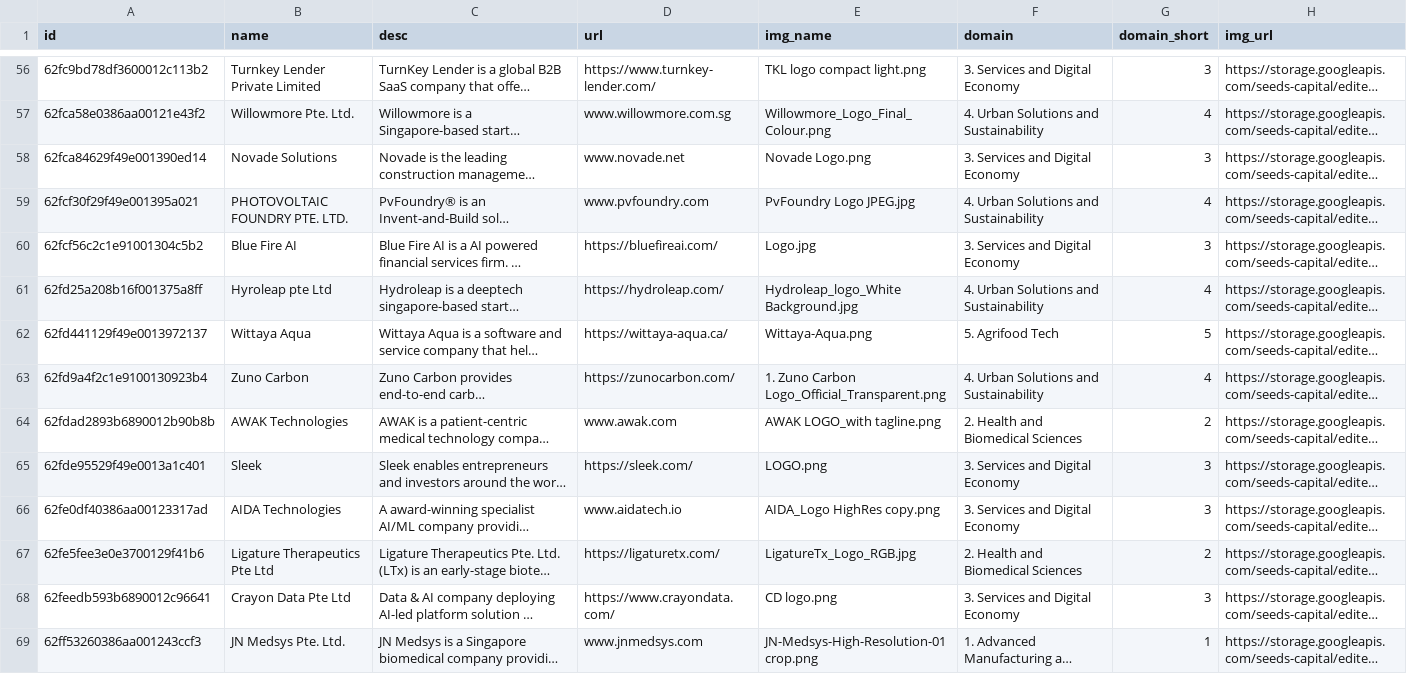
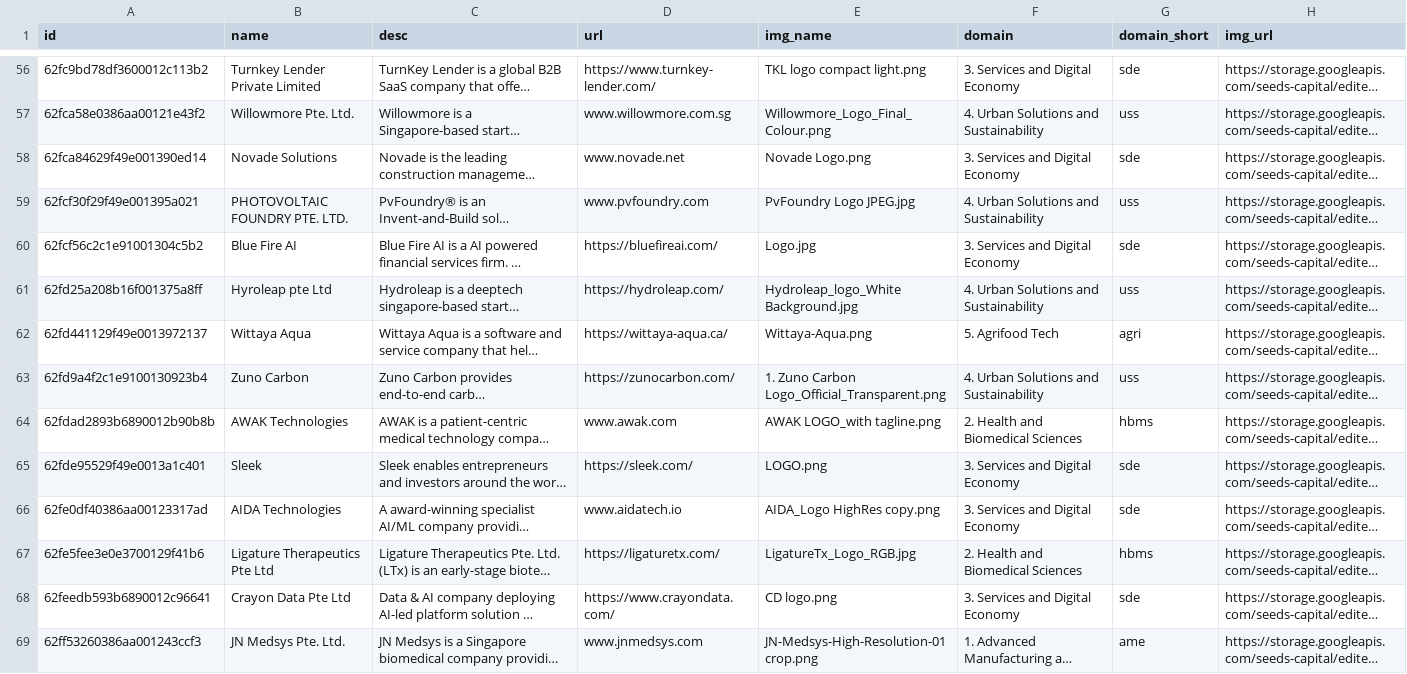
Before and after one commit to isomerpages/enterprisesg-seeds, a CSV file: Investee.csv, drawn as a sheet; only a part is shown, gaps mark what is left out; long unchanged cells end in …; the diff covers the shown part only; the diff names each change by its address in the sheet, - before the commit and + after, or states it on an @@ line.

```diff
--- a/Investee.csv
+++ b/Investee.csv
-G56 (domain_short): 3
+G56 (domain_short): sde
-G57 (domain_short): 4
+G57 (domain_short): uss
-G58 (domain_short): 3
+G58 (domain_short): sde
-G59 (domain_short): 4
+G59 (domain_short): uss
-G60 (domain_short): 3
+G60 (domain_short): sde
-G61 (domain_short): 4
+G61 (domain_short): uss
-G62 (domain_short): 5
+G62 (domain_short): agri
-G63 (domain_short): 4
+G63 (domain_short): uss
-G64 (domain_short): 2
+G64 (domain_short): hbms
-G65:G66 (domain_short): 3
+G65:G66 (domain_short): sde
-G67 (domain_short): 2
+G67 (domain_short): hbms
-G68 (domain_short): 3
+G68 (domain_short): sde
-G69 (domain_short): 1
+G69 (domain_short): ame
```
Also changed, not shown: 114 edited cells elsewhere in this file.
